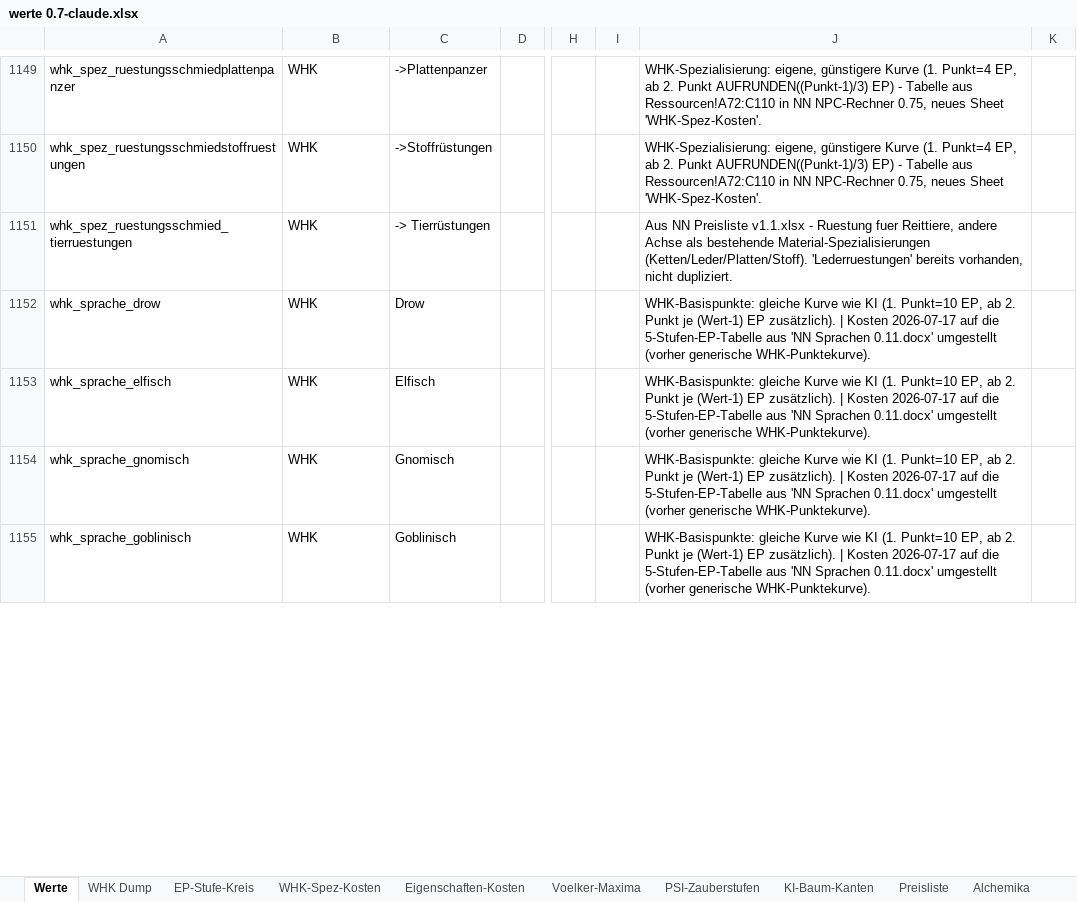
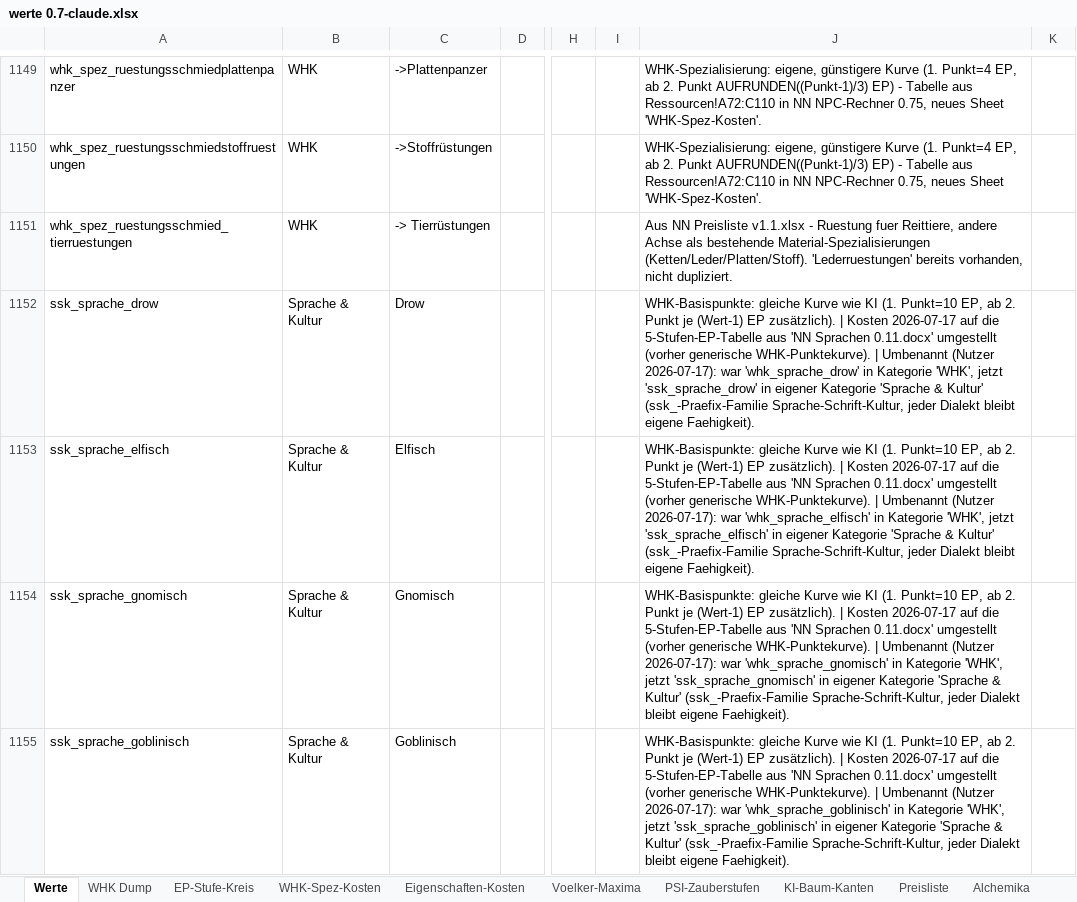
Before and after one commit to njebich/nasus, an Excel workbook: werte 0.7-claude.xlsx, sheet Werte, drawn as a sheet; only a part is shown, gaps mark what is left out; values as stored, in another font and other column widths than the file's, no borders; conditional formats not drawn; the diff covers the shown part only; the diff names each change by its address in the sheet, - before the commit and + after, or states it on an @@ line.

```diff
--- a/werte 0.7-claude.xlsx (sheet Werte)
+++ b/werte 0.7-claude.xlsx (sheet Werte)
-A1152: whk_sprache_drow
+A1152: ssk_sprache_drow
-B1152:B1155: WHK
+B1152:B1155: Sprache & Kultur
-J1152: …generische WHK-Punktekurve).
+J1152: …generische WHK-Punktekurve). | Umbenannt (Nutzer 2026-07-17): war 'whk_sprache_drow' in Kategorie 'WHK', jetzt 'ssk_sprache_drow' in eigener Kategorie 'Sprache & Kultur' (ssk_-Praefix-Familie Sprache-Schrift-Kultur, jeder Dialekt bleibt eigene Faehigkeit).
-A1153: whk_sprache_elfisch
+A1153: ssk_sprache_elfisch
-J1153: …generische WHK-Punktekurve).
+J1153: …generische WHK-Punktekurve). | Umbenannt (Nutzer 2026-07-17): war 'whk_sprache_elfisch' in Kategorie 'WHK', jetzt 'ssk_sprache_elfisch' in eigener Kategorie 'Sprache & Kultur' (ssk_-Praefix-Familie Sprache-Schrift-Kultur, jeder Dialekt bleibt eigene Faehigkeit).
-A1154: whk_sprache_gnomisch
+A1154: ssk_sprache_gnomisch
-J1154: …generische WHK-Punktekurve).
+J1154: …generische WHK-Punktekurve). | Umbenannt (Nutzer 2026-07-17): war 'whk_sprache_gnomisch' in Kategorie 'WHK', jetzt 'ssk_sprache_gnomisch' in eigener Kategorie 'Sprache & Kultur' (ssk_-Praefix-Familie Sprache-Schrift-Kultur, jeder Dialekt bleibt eigene Faehigkeit).
-A1155: whk_sprache_goblinisch
+A1155: ssk_sprache_goblinisch
-J1155: …generische WHK-Punktekurve).
+J1155: …generische WHK-Punktekurve). | Umbenannt (Nutzer 2026-07-17): war 'whk_sprache_goblinisch' in Kategorie 'WHK', jetzt 'ssk_sprache_goblinisch' in eigener Kategorie 'Sprache & Kultur' (ssk_-Praefix-Familie Sprache-Schrift-Kultur, jeder Dialekt bleibt eigene Faehigkeit).
```
Also changed, not shown: 103 edited cells elsewhere in this sheet, 34 other files.
